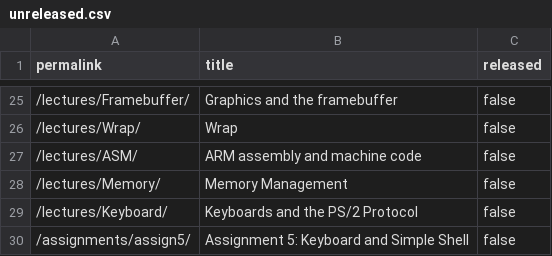
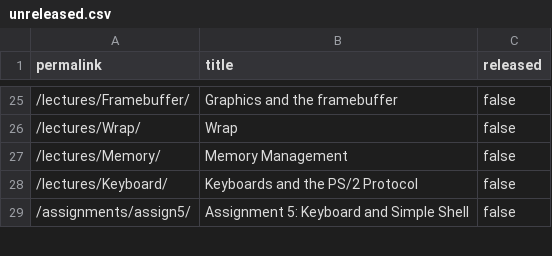
Before and after one commit to ElasticBottle/Stanford-CS107E, a CSV file: _data/unreleased.csv, drawn as a sheet; only a part is shown, gaps mark what is left out.

Commit message:
Release pdf and code for lecture. commit 07521376ce06cd74481cb2c187ed249de31f0e49 Author: Pat Hanrahan <hanrahan@cs.stanford.edu> Date:   Sun Jan 13 10:13:57 2019 -0800
    Release pdf and code for lecture.

```diff
--- a/_data/unreleased.csv
+++ b/_data/unreleased.csv
@@ -26,3 +26,2 @@ permalink,title,released
 "/lectures/Wrap/","Wrap",false
-"/lectures/ASM/","ARM assembly and machine code",false
 "/lectures/Memory/","Memory Management",false
```
Also changed, not shown: 11 other files.
